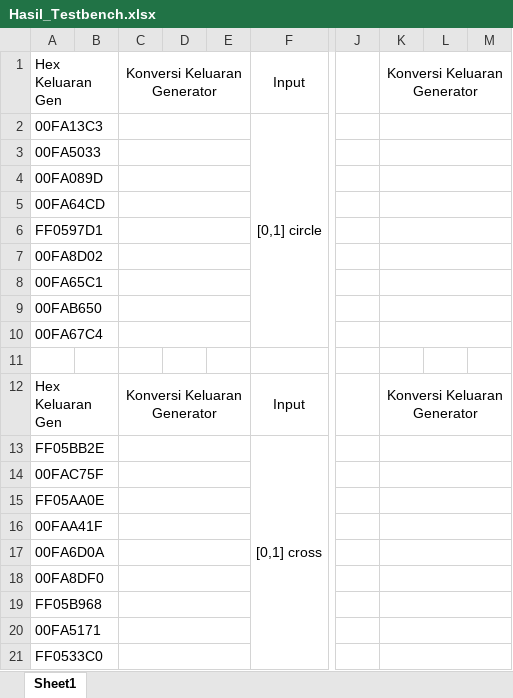
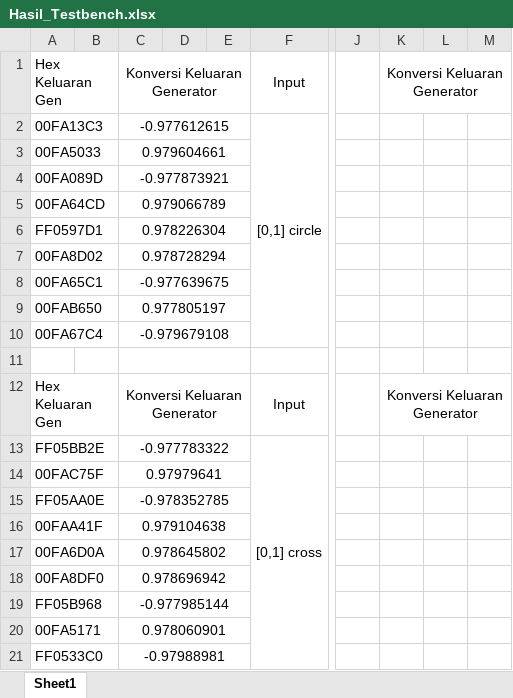
Before and after one commit to falihrosyidi/UAS_VLSI_LEVEL1-OKINAWA, an Excel workbook: Model/Hasil_Testbench.xlsx, sheet Sheet1, drawn as a sheet; only a part is shown, gaps mark what is left out; values as stored, in another font and other column widths than the file's, no borders; the diff names each change by its address in the sheet, - before the commit and + after, or states it on an @@ line.

Commit message:
add: new data

```diff
--- a/Model/Hasil_Testbench.xlsx (sheet Sheet1)
+++ b/Model/Hasil_Testbench.xlsx (sheet Sheet1)
-C2: (empty)
+C2: -0.977612615
-K2:M2 merged
-C3: (empty)
+C3: 0.979604661
-K3:M3 merged
-C4: (empty)
+C4: -0.977873921
-K4:M4 merged
-C5: (empty)
+C5: 0.979066789
-K5:M5 merged
-C6: (empty)
+C6: 0.978226304
-K6:M6 merged
-C7: (empty)
+C7: 0.978728294
-K7:M7 merged
-C8: (empty)
+C8: -0.977639675
-K8:M8 merged
-C9: (empty)
+C9: 0.977805197
-K9:M9 merged
-C10: (empty)
+C10: -0.979679108
-K10:M10 merged
+C11:E11 merged
-C13: (empty)
+C13: -0.977783322
-K13:M13 merged
-C14: (empty)
+C14: 0.97979641
-K14:M14 merged
-C15: (empty)
+C15: -0.978352785
-K15:M15 merged
-C16: (empty)
+C16: 0.979104638
-K16:M16 merged
-C17: (empty)
+C17: 0.978645802
-K17:M17 merged
-C18: (empty)
+C18: 0.978696942
-K18:M18 merged
-C19: (empty)
+C19: -0.977985144
-K19:M19 merged
-C20: (empty)
+C20: 0.978060901
-K20:M20 merged
-C21: (empty)
+C21: -0.97988981
-K21:M21 merged
```
Also changed, not shown: Simulasi_Vector/Weight dan bias hasil training.xlsx.
